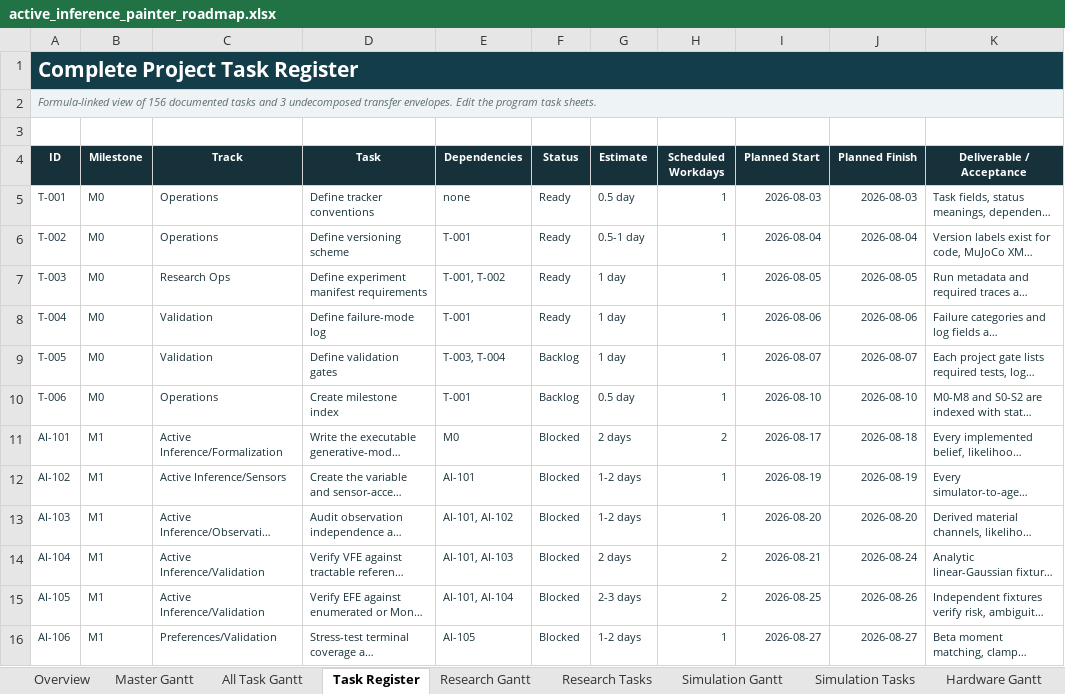
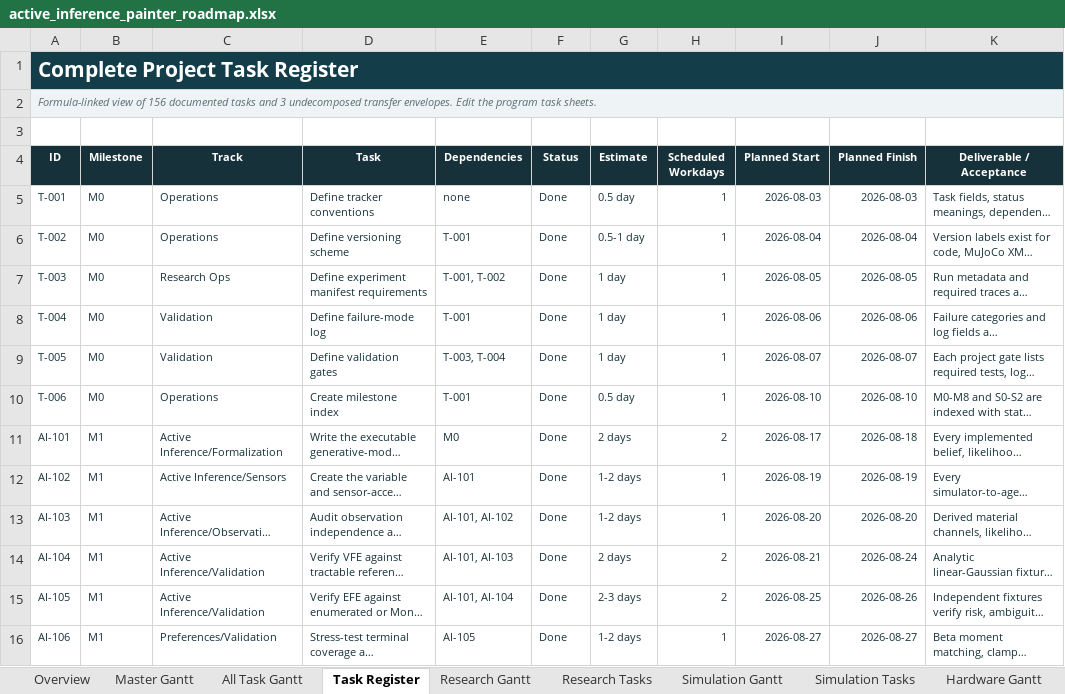
Before and after one commit to jacksonhill126/Active-Inference-Painter, an Excel workbook: planning/active_inference_painter_roadmap.xlsx, sheet Task Register, drawn as a sheet; only a part is shown; long unchanged cells end in …; values as stored, in another font and other column widths than the file's, no borders; table styles not drawn; the diff covers the shown part only; the diff names each change by its address in the sheet, - before the commit and + after, or states it on an @@ line.

```diff
--- a/planning/active_inference_painter_roadmap.xlsx (sheet Task Register)
+++ b/planning/active_inference_painter_roadmap.xlsx (sheet Task Register)
-F5:F8 (Status): Ready
+F5:F8 (Status): Done
-F9:F10 (Status): Backlog
+F9:F10 (Status): Done
-F11:F16 (Status): Blocked
+F11:F16 (Status): Done
```
Also changed, not shown: 52 edited cells elsewhere in this sheet, sheet All Task Gantt, sheet Research Tasks, sheet Simulation Tasks, sheet Simulation Gantt, sheet Research Gantt, sheet Master Gantt, 4 more sheets, formulas that keep their value, 47 other files.
